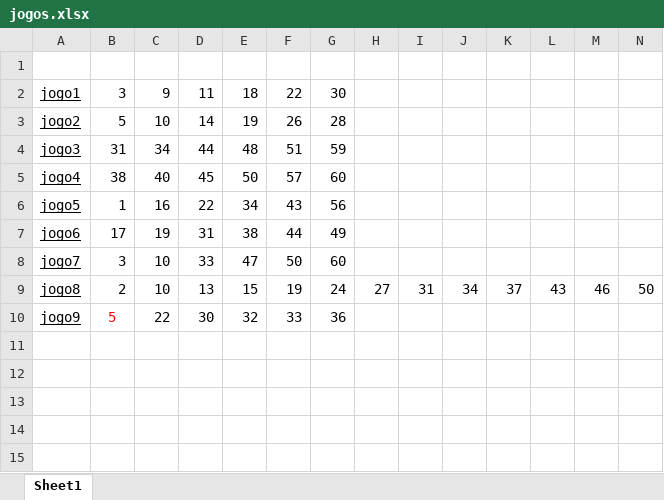
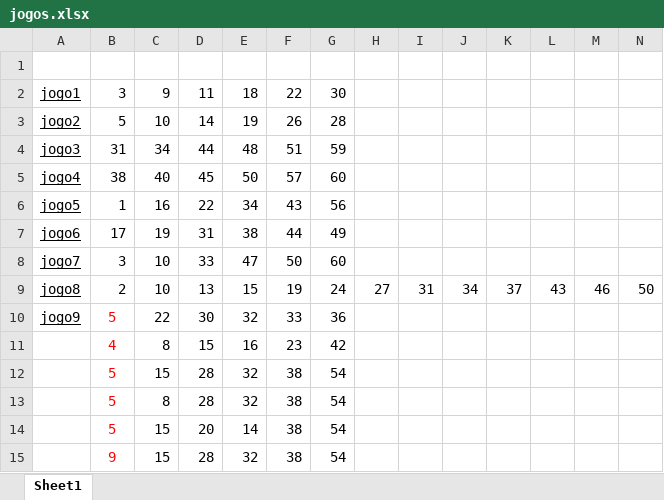
Before and after one commit to chriscoliveira/Conferidor-da-MegaSena, an Excel workbook: jogos.xlsx, sheet Sheet1, drawn as a sheet; only a part is shown; values as stored, in another font and other column widths than the file's, no borders; rows hold the shown columns only; the diff names each change by its address in the sheet, - before the commit and + after, or states it on an @@ line.

```diff
--- a/jogos.xlsx (sheet Sheet1)
+++ b/jogos.xlsx (sheet Sheet1)
+row 11:  | 4 | 8 | 15 | 16 | 23 | 42
+row 12:  | 5 | 15 | 28 | 32 | 38 | 54
+row 13:  | 5 | 8 | 28 | 32 | 38 | 54
+row 14:  | 5 | 15 | 20 | 14 | 38 | 54
+row 15:  | 9 | 15 | 28 | 32 | 38 | 54
```
Also changed, not shown: 4 other files.
